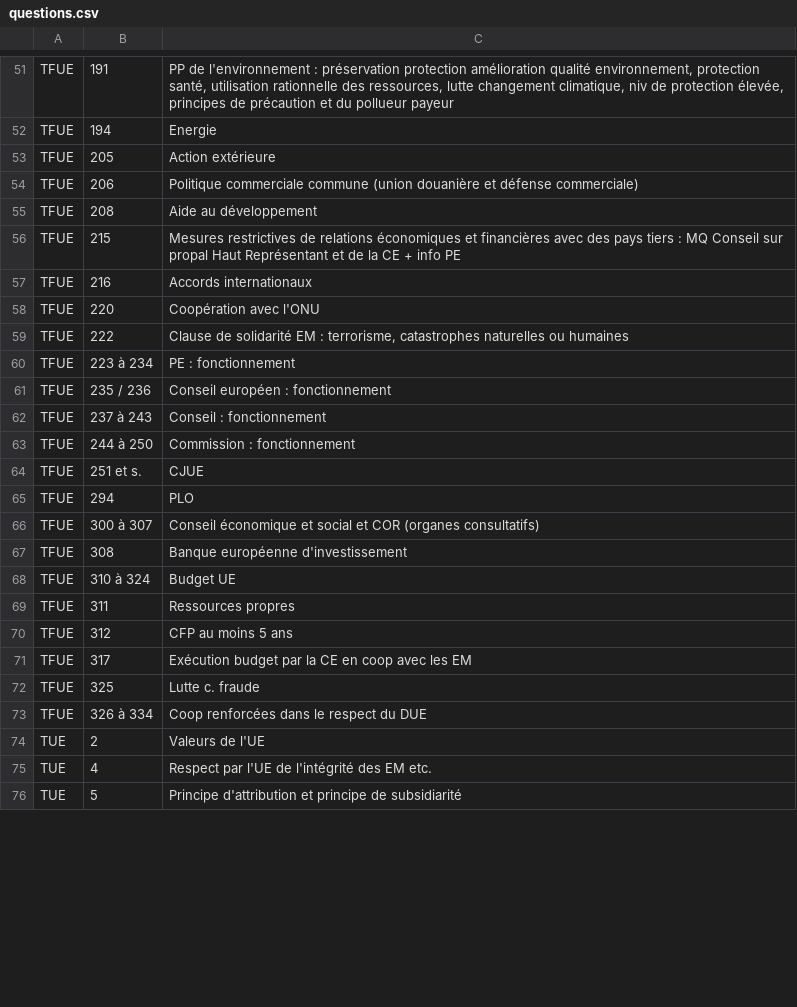
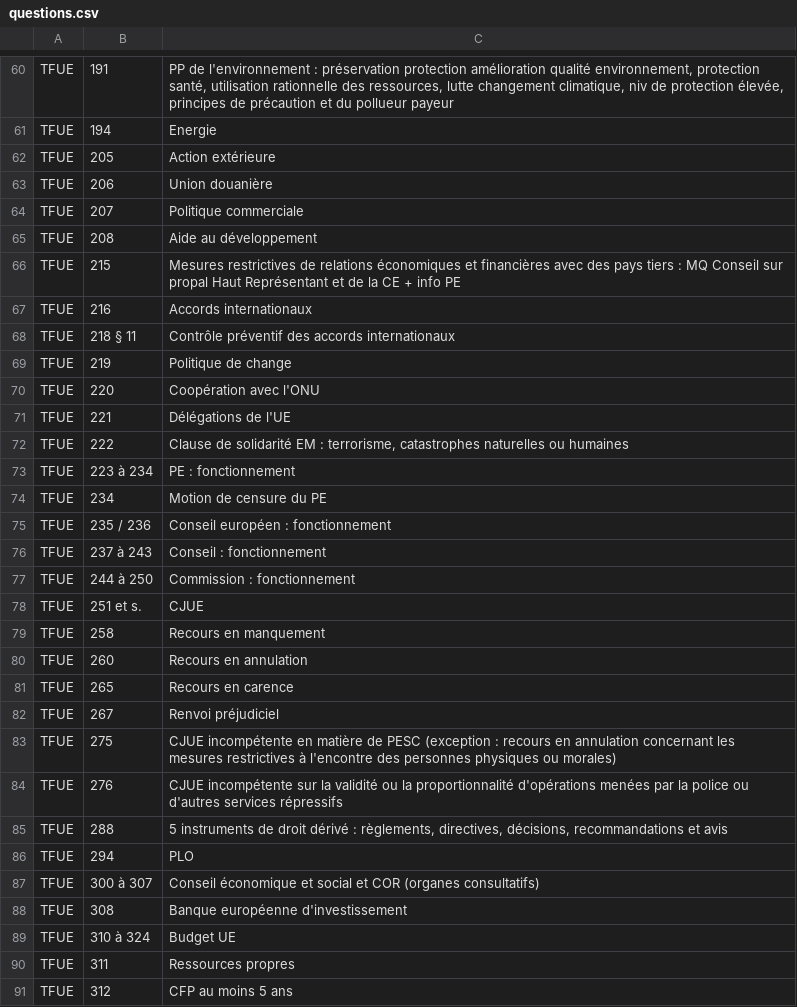
Before and after one commit to nromanzin/quiz, a CSV file: src/assets/questions.csv, drawn as a sheet; only a part is shown, gaps mark what is left out; the shorter side is filled out with more unchanged rows; the diff covers the shown part only.

Commit message:
mise à jour questions

```diff
--- a/src/assets/questions.csv
+++ b/src/assets/questions.csv
@@ -53,3 +62,4 @@ TFUE;194;Energie
 TFUE;205;Action extérieure
-TFUE;206;Politique commerciale commune (union douanière et défense commerciale)
+TFUE;206;Union douanière
+TFUE;207;Politique commerciale
 TFUE;208;Aide au développement
@@ -57,5 +67,9 @@ TFUE;215;Mesures restrictives de relations économiques et financières avec des
 TFUE;216;Accords internationaux
+TFUE;218 § 11;Contrôle préventif des accords internationaux
+TFUE;219;Politique de change
 TFUE;220;Coopération avec l'ONU
+TFUE;221;Délégations de l'UE
 TFUE;222;Clause de solidarité EM : terrorisme, catastrophes naturelles ou humaines
 TFUE;223 à 234;PE : fonctionnement
+TFUE;234;Motion de censure du PE
 TFUE;235 / 236;Conseil européen : fonctionnement
@@ -64,2 +78,9 @@ TFUE;244 à 250;Commission : fonctionnement
 TFUE;251 et s.;CJUE
+TFUE;258;Recours en manquement
+TFUE;260;Recours en annulation
+TFUE;265;Recours en carence
+TFUE;267;Renvoi préjudiciel
+TFUE;275;CJUE incompétente en matière de PESC (exception : recours en annulation concernant les mesures restrictives à l'encontre des personnes physiques ou morales)
+TFUE;276;CJUE incompétente sur la validité ou la proportionnalité d'opérations menées par la police ou d'autres services répressifs
+TFUE;288;5 instruments de droit dérivé : règlements, directives, décisions, recommandations et avis
 TFUE;294;PLO
```
Also changed, not shown: 19 added rows and 14 edited cells elsewhere in this file.
